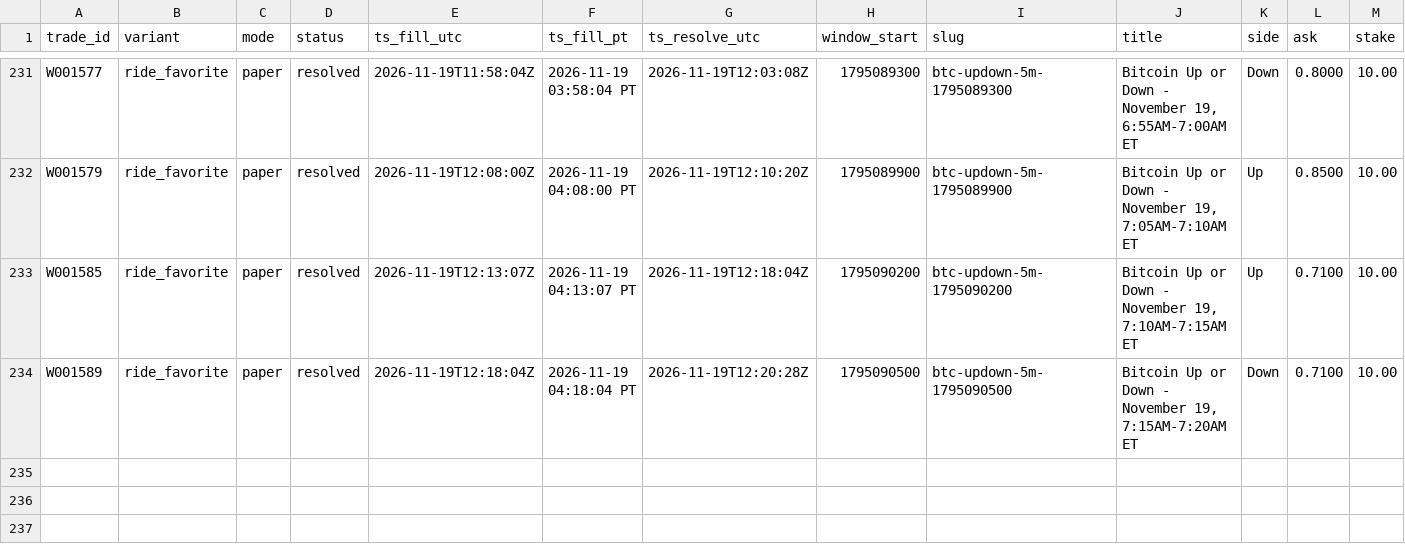
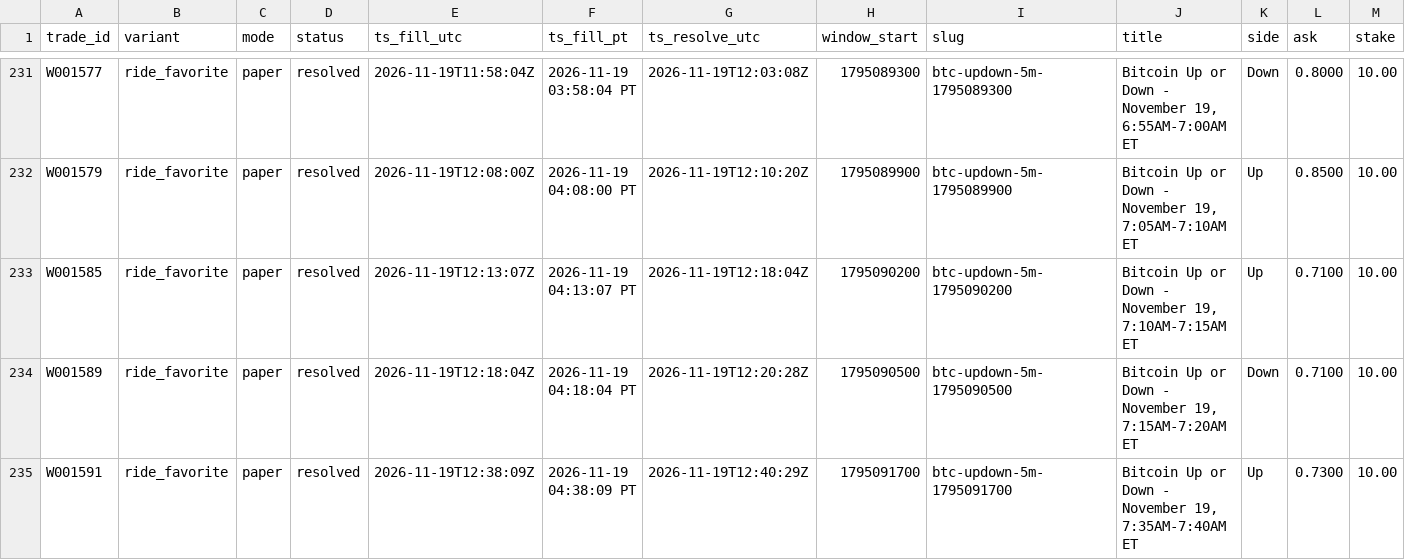
Before and after one commit to michaeldeuchar-dotcom/btc5m-paper-bot, a CSV file: data/week1/trades_ride_favorite.csv, drawn as a sheet; only a part is shown, gaps mark what is left out; rows hold the shown columns only; the diff names each change by its address in the sheet, - before the commit and + after, or states it on an @@ line.

```diff
--- a/data/week1/trades_ride_favorite.csv
+++ b/data/week1/trades_ride_favorite.csv
+row 235: W001591 | ride_favorite | paper | resolved | 2026-11-19T12:38:09Z | 2026-11-19 04:38:09 PT | 2026-11-19T12:40:29Z | 1795091700 | btc-updown-5m-1795091700 | Bitcoin Up or Down - November 19, 7:35AM-7:40AM ET | Up | 0.7300 | 10.00
```
Also changed, not shown: data/week1/decisions_tail.csv, data/week1/trades_legacy_fixed.csv, 4 other files.
